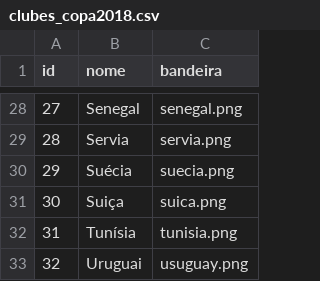
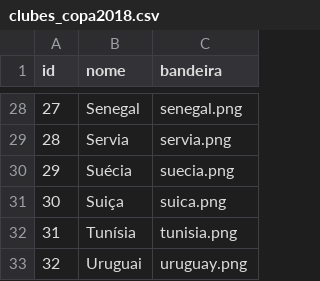
Before and after one commit to marlonramon/bolao-jhipster, a CSV file: src/main/resources/config/liquibase/clubes_copa2018.csv, drawn as a sheet; only a part is shown, gaps mark what is left out.

```diff
--- a/src/main/resources/config/liquibase/clubes_copa2018.csv
+++ b/src/main/resources/config/liquibase/clubes_copa2018.csv
@@ -32,2 +32,2 @@ id;nome;bandeira
 31;Tunísia;tunisia.png
-32;Uruguai;usuguay.png
+32;Uruguai;uruguay.png
```
Also changed, not shown: 40 other files.
